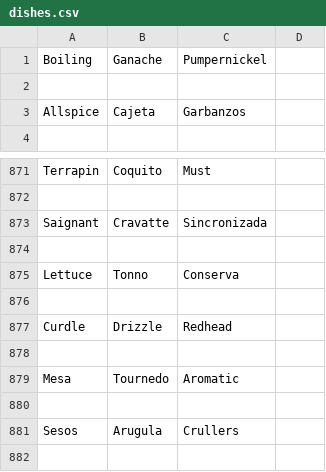
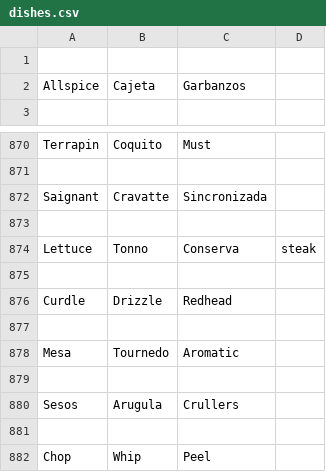
Before and after one commit to RobertNichita/FindDiningProject, a CSV file: server/restaurant/cuisine_dict/dishes.csv, drawn as a sheet; only a part is shown, gaps mark what is left out; the shorter side is filled out with more unchanged rows.

```diff
--- a/server/restaurant/cuisine_dict/dishes.csv
+++ b/server/restaurant/cuisine_dict/dishes.csv
@@ -1,2 +1 @@
-Boiling,Ganache,Pumpernickel
 
@@ -874,3 +873,3 @@ Saignant,Cravatte,Sincronizada
 
-Lettuce,Tonno,Conserva
+Lettuce,Tonno,Conserva, steak
 
```
Also changed, not shown: 20 other files.
